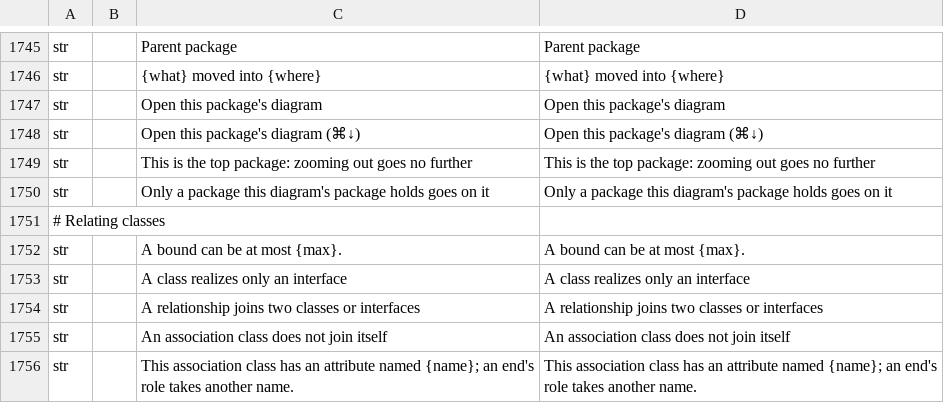
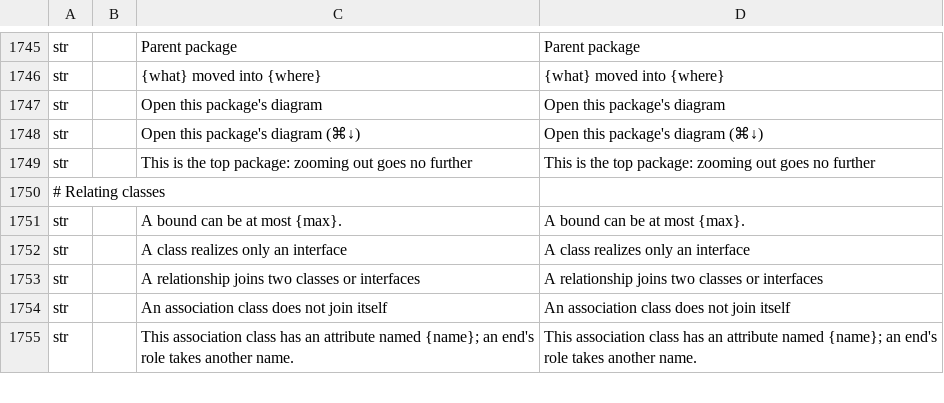
Before and after one commit to software-vision-ai/archforge, a TSV file: crates/ui-egui/src/i18n/en.tsv, drawn as a sheet; only a part is shown, gaps mark what is left out.

```diff
--- a/crates/ui-egui/src/i18n/en.tsv
+++ b/crates/ui-egui/src/i18n/en.tsv
@@ -1749,3 +1749,2 @@ str		Open this package's diagram (⌘↓)	Open this package's diagram (⌘↓)
 str		This is the top package: zooming out goes no further	This is the top package: zooming out goes no further
-str		Only a package this diagram's package holds goes on it	Only a package this diagram's package holds goes on it
 # Relating classes
```
Also changed, not shown: crates/ui-egui/src/i18n/de.tsv, crates/ui-egui/src/i18n/es.tsv, 8 other files.
